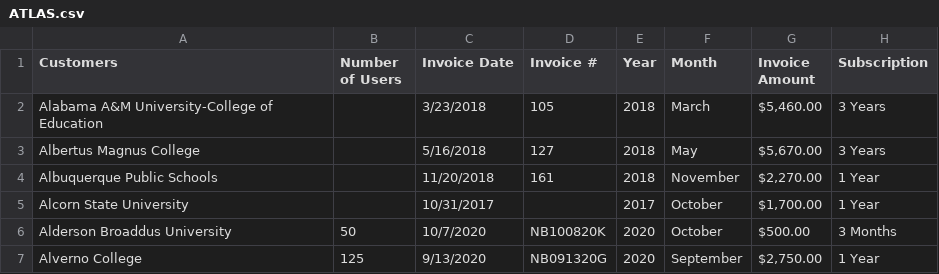
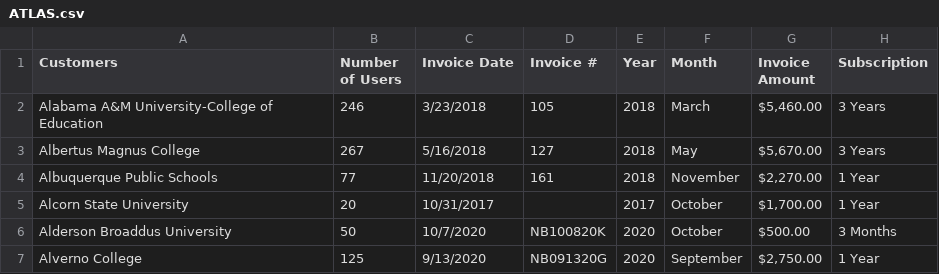
Before and after one commit to dd2-GWFinTech-Projects/Project1_ProductMarketingAnalysis, a CSV file: Resources/01_Raw/ATLAS.csv, drawn as a sheet; only a part is shown; the diff covers the shown part only; the diff names each change by its address in the sheet, - before the commit and + after, or states it on an @@ line.

```diff
--- a/Resources/01_Raw/ATLAS.csv
+++ b/Resources/01_Raw/ATLAS.csv
-B2 (Number of Users): (empty)
+B2 (Number of Users): 246
-B3 (Number of Users): (empty)
+B3 (Number of Users): 267
-B4 (Number of Users): (empty)
+B4 (Number of Users): 77
-B5 (Number of Users): (empty)
+B5 (Number of Users): 20
```
Also changed, not shown: 6 added rows, 1 removed row, 2 moved rows and 54 edited cells elsewhere in this file.
